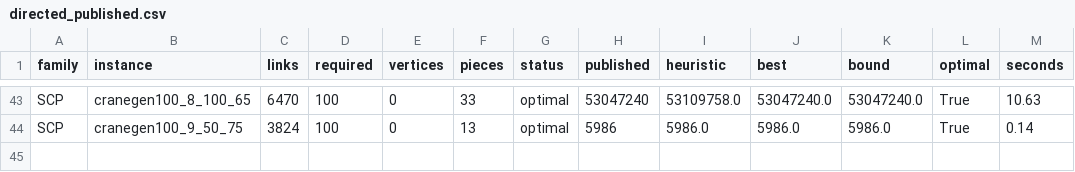
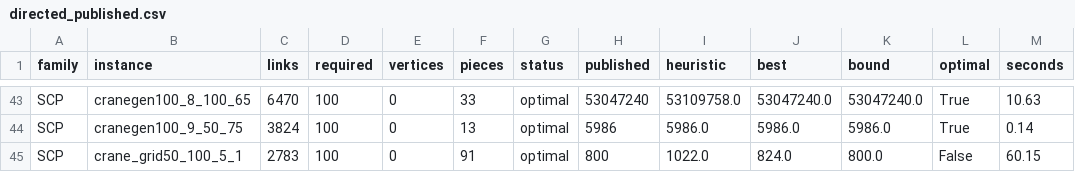
Before and after one commit to miquelmp/chinese-postman-problem, a CSV file: results/directed_published.csv, drawn as a sheet; only a part is shown, gaps mark what is left out; the diff names each change by its address in the sheet, - before the commit and + after, or states it on an @@ line.

```diff
--- a/results/directed_published.csv
+++ b/results/directed_published.csv
+row 45: SCP | crane_grid50_100_5_1 | 2783 | 100 | 0 | 91 | optimal | 800 | 1022.0 | 824.0 | 800.0 | False | 60.15
```
Also changed, not shown: 2 other files.
